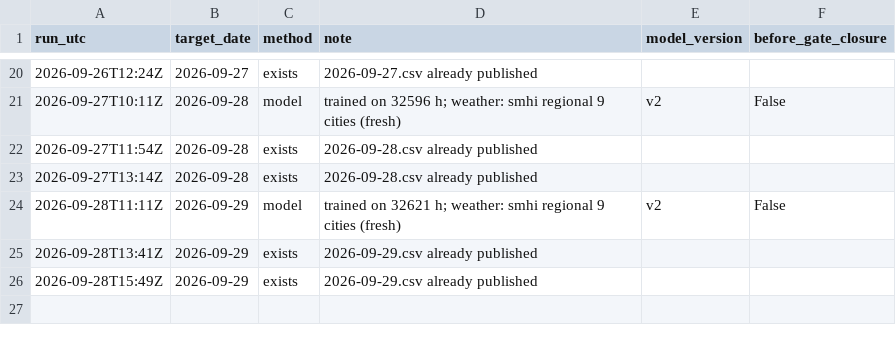
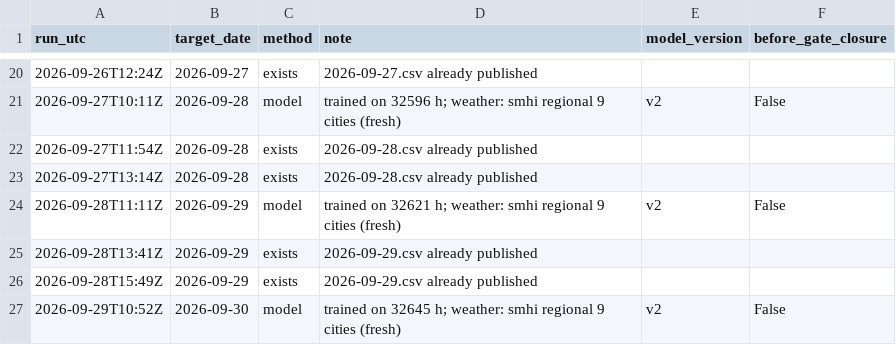
Before and after one commit to MindisBlank/SE3_DayAheadLoadForecast, a CSV file: forecasts/run_log.csv, drawn as a sheet; only a part is shown, gaps mark what is left out; the diff names each change by its address in the sheet, - before the commit and + after, or states it on an @@ line.

```diff
--- a/forecasts/run_log.csv
+++ b/forecasts/run_log.csv
+row 27: 2026-09-29T10:52Z | 2026-09-30 | model | trained on 32645 h; weather: smhi regional 9 cities (fresh) | v2 | False
```
Also changed, not shown: scores/daily.csv, scores/hourly.csv, 13 other files.
